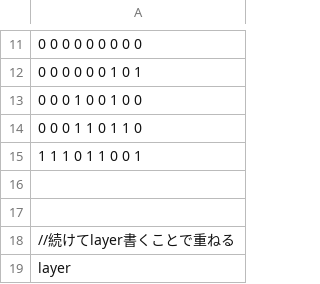
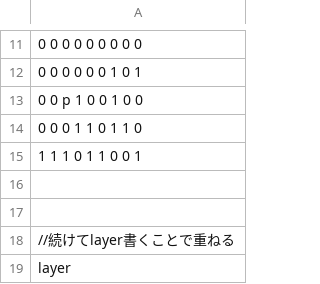
Before and after one commit to JunyaSugita/LayerProto, a CSV file: Resources/StageCSV/stage1.csv, drawn as a sheet; only a part is shown, gaps mark what is left out; the diff names each change by its address in the sheet, - before the commit and + after, or states it on an @@ line.

```diff
--- a/Resources/StageCSV/stage1.csv
+++ b/Resources/StageCSV/stage1.csv
-A13: 0 0 0 1 0 0 1 0 0
+A13: 0 0 p 1 0 0 1 0 0
```
Also changed, not shown: 6 other files.
